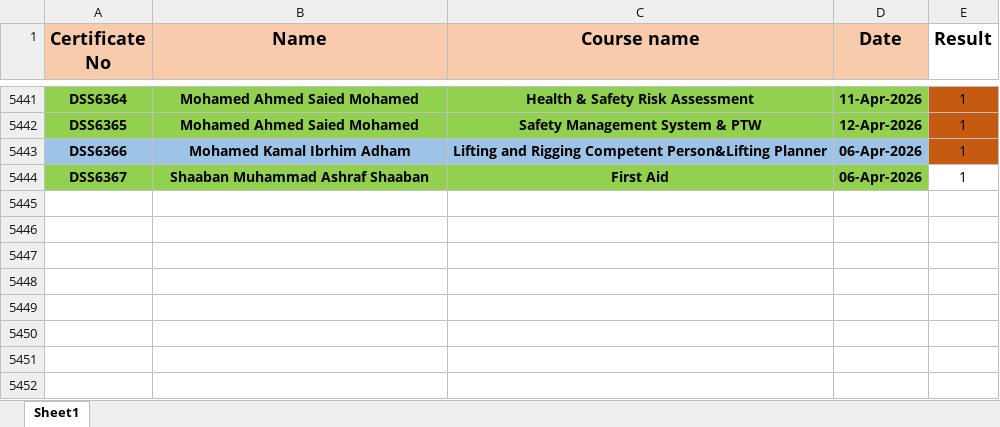
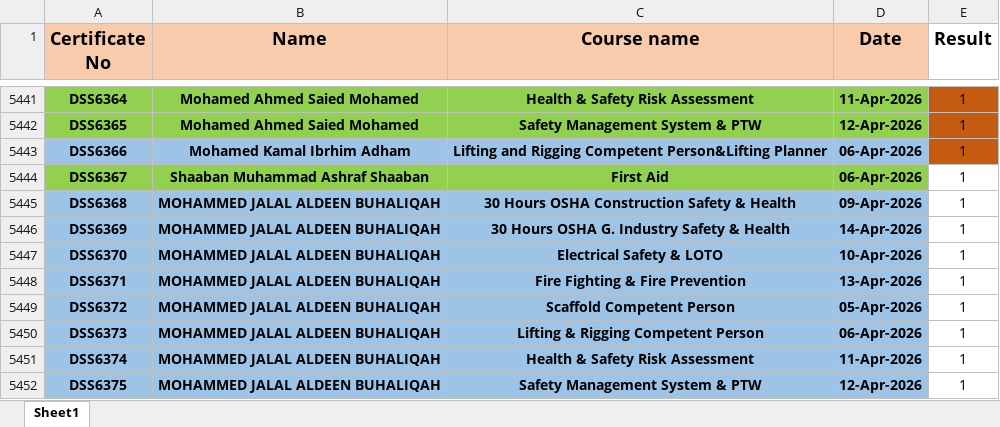
Before and after one commit to ahmedbendarey111/DSS_2025, an Excel workbook: DSS.xlsx, sheet Sheet1, drawn as a sheet; only a part is shown, gaps mark what is left out; values as stored, in another font and other column widths than the file's, no borders; the diff names each change by its address in the sheet, - before the commit and + after, or states it on an @@ line.

Commit message:
Add files via upload

```diff
--- a/DSS.xlsx (sheet Sheet1)
+++ b/DSS.xlsx (sheet Sheet1)
+row 5445: DSS6368 | MOHAMMED JALAL ALDEEN BUHALIQAH | 30 Hours OSHA Construction Safety & Health | 09-Apr-2026 | 1
+row 5446: DSS6369 | MOHAMMED JALAL ALDEEN BUHALIQAH | 30 Hours OSHA G. Industry Safety & Health | 14-Apr-2026 | 1
+row 5447: DSS6370 | MOHAMMED JALAL ALDEEN BUHALIQAH | Electrical Safety & LOTO | 10-Apr-2026 | 1
+row 5448: DSS6371 | MOHAMMED JALAL ALDEEN BUHALIQAH | Fire Fighting & Fire Prevention | 13-Apr-2026 | 1
+row 5449: DSS6372 | MOHAMMED JALAL ALDEEN BUHALIQAH | Scaffold Competent Person | 05-Apr-2026 | 1
+row 5450: DSS6373 | MOHAMMED JALAL ALDEEN BUHALIQAH | Lifting & Rigging Competent Person | 06-Apr-2026 | 1
+row 5451: DSS6374 | MOHAMMED JALAL ALDEEN BUHALIQAH | Health & Safety Risk Assessment | 11-Apr-2026 | 1
+row 5452: DSS6375 | MOHAMMED JALAL ALDEEN BUHALIQAH | Safety Management System & PTW | 12-Apr-2026 | 1
```
